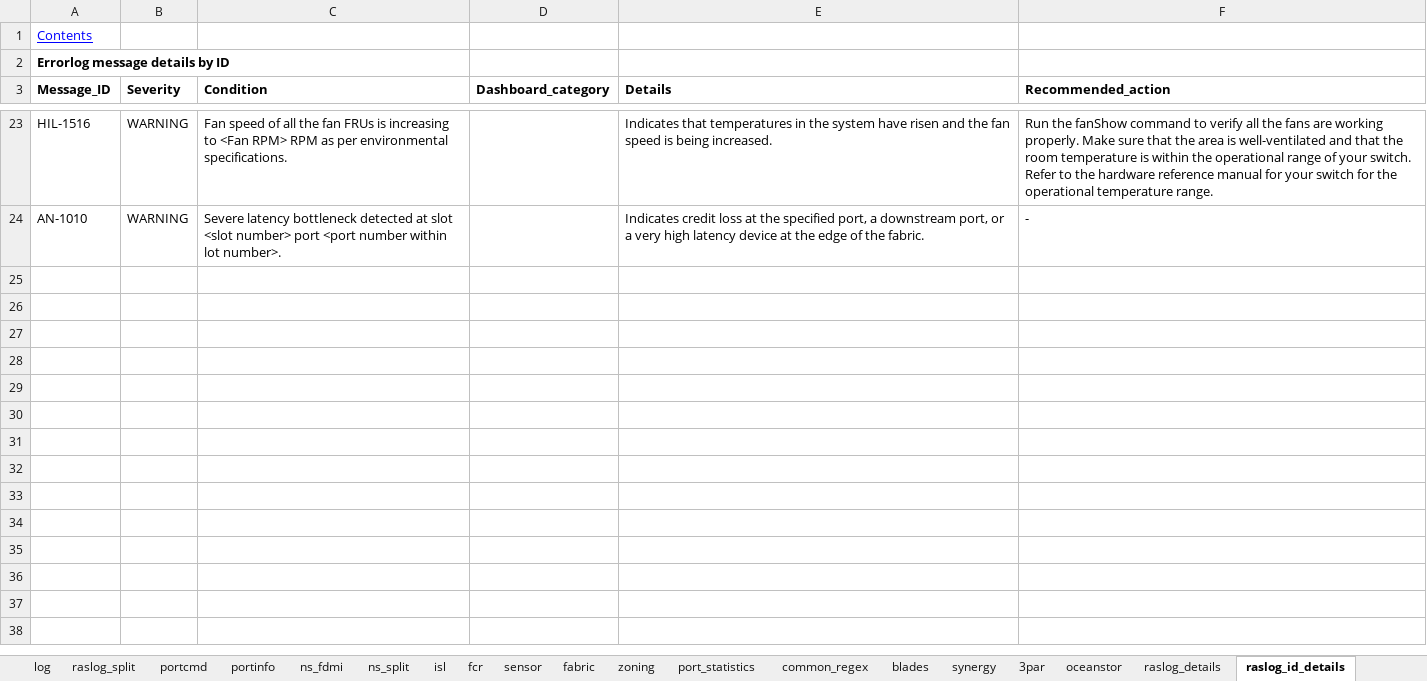
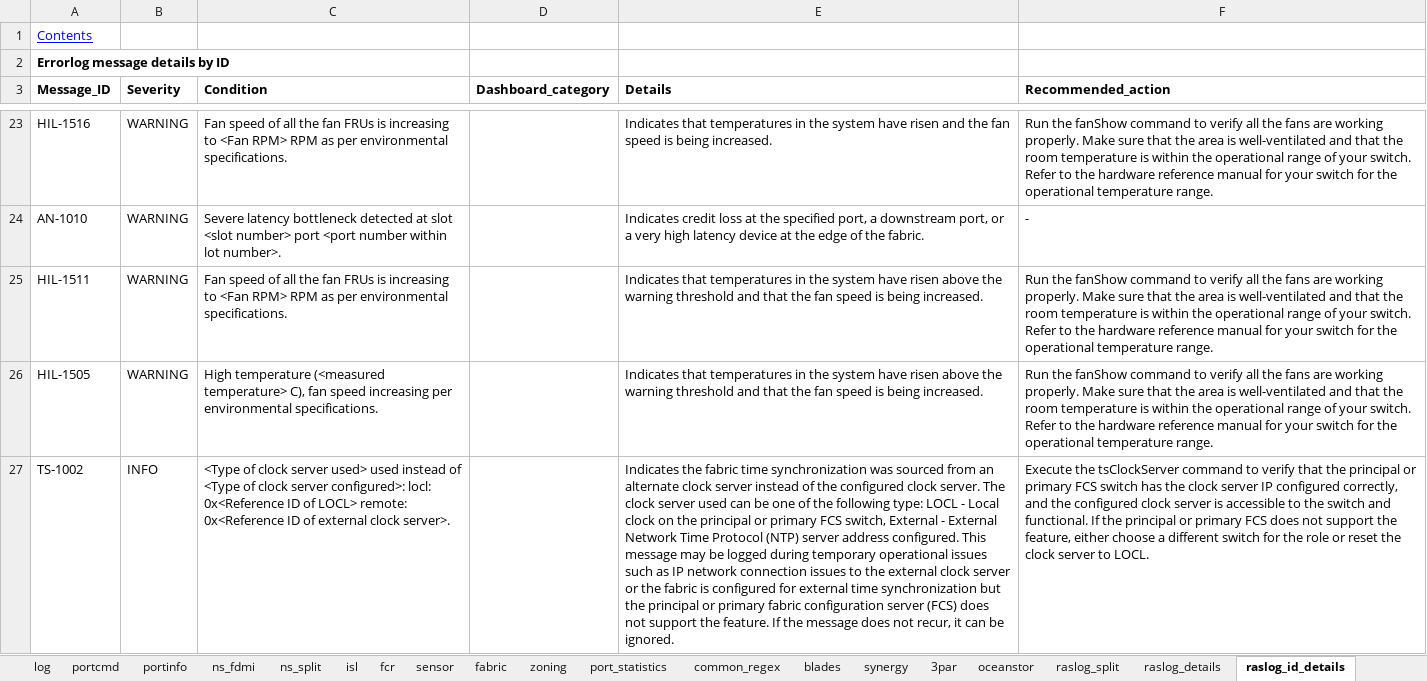
Before and after one commit to KonstantinAlxVlasenko/san_report_automation, an Excel workbook: san_automation_info.xlsx, sheet raslog_id_details, drawn as a sheet; only a part is shown, gaps mark what is left out; values as stored, in another font and other column widths than the file's, no borders; the diff names each change by its address in the sheet, - before the commit and + after, or states it on an @@ line.

Commit message:
v0.94 - Clock server changed counter is added to the ralog analysis

```diff
--- a/san_automation_info.xlsx (sheet raslog_id_details)
+++ b/san_automation_info.xlsx (sheet raslog_id_details)
@@ sheet tab order changed: log | portcmd | portinfo | ns_fdmi | ns_split | isl | fcr | sensor | fabric | zoning | port_statistics | common_regex | blades | synergy | 3par | oceanstor | raslog_split | raslog_details | raslog_id_details @@
+row 25: HIL-1511 | WARNING | Fan speed of all the fan FRUs is increasing to <Fan RPM> RPM as per environmental specifications. |  | Indicates that temperatures in the system have risen above the warning threshold and that the fan speed is being increased. | Run the fanShow command to verify all the fans are working properly. Make sure that the area is well-ventilated and that the room temperature is within the operational range of your switch. Refer to the hardware reference manual for your switch for the operational temperature range.
+row 26: HIL-1505 | WARNING | High temperature (<measured temperature> C), fan speed increasing per environmental specifications. |  | Indicates that temperatures in the system have risen above the warning threshold and that the fan speed is being increased. | Run the fanShow command to verify all the fans are working properly. Make sure that the area is well-ventilated and that the room temperature is within the operational range of your switch. Refer to the hardware reference manual for your switch for the operational temperature range.
+row 27: TS-1002 | INFO | <Type of clock server used> used instead of <Type of clock server configured>: locl: 0x<Reference ID of LOCL> remote: 0x<Reference ID of external clock server>. |  | Indicates the fabric time synchronization was sourced from an alternate clock server instead of the configured clock server. The clock server used can be one of the following type: LOCL - Local clock on the principal or primary FCS switch, External - External Network Time Protocol (NTP) server address configured. This message may be logged during temporary operational issues such as IP network connection issues to the external clock server or the fabric is configured for external time synchronization but the principal or primary fabric configuration server (FCS) does not support the feature. If the message does not recur, it can be ignored. | Execute the tsClockServer command to verify that the principal or primary FCS switch has the clock server IP configured correctly, and the configured clock server is accessible to the switch and functional. If the principal or primary FCS does not support the feature, either choose a different switch for the role or reset the clock server to LOCL.
```
Also changed, not shown: sheet raslog_split, sheet oui, dtln_device_location.xlsx, report_info.xlsx, 6 other files.
